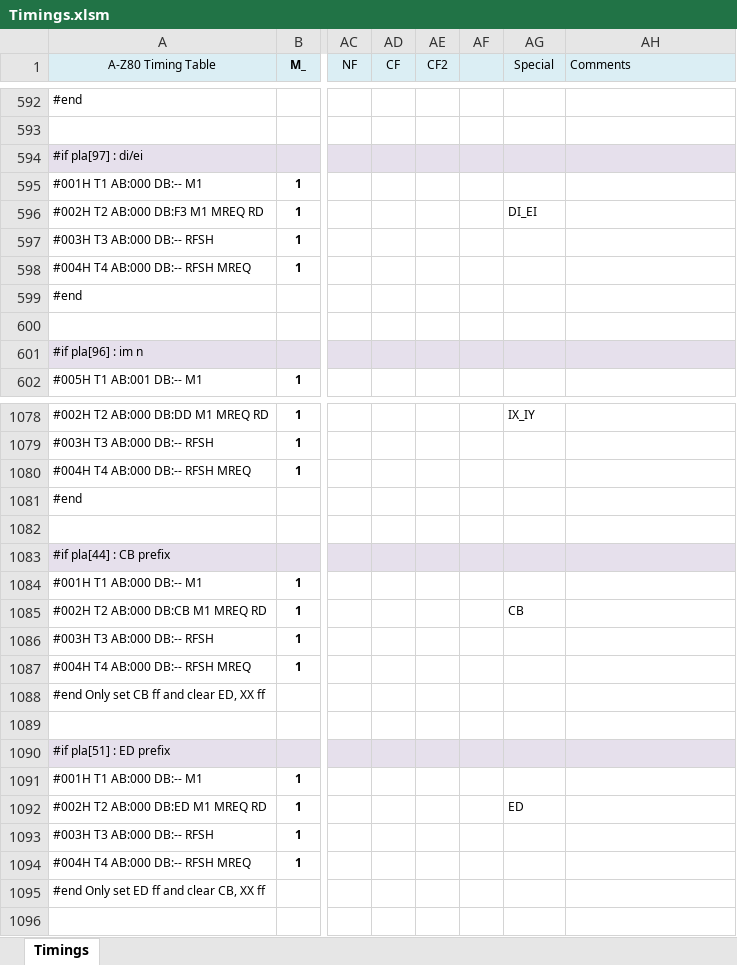
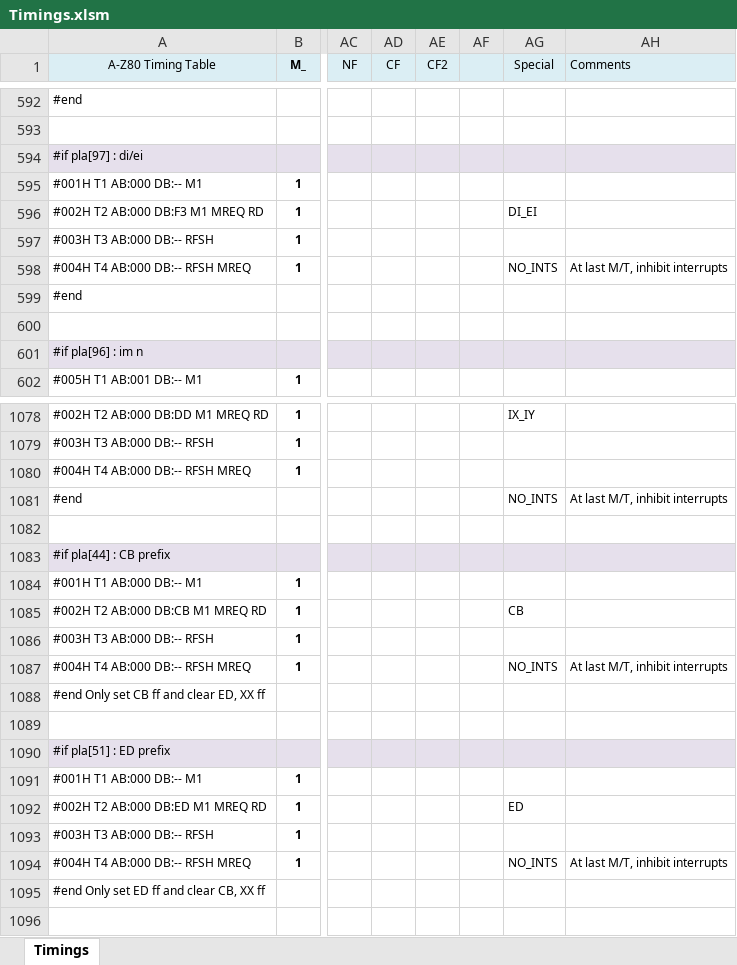
Before and after one commit to gdevic/A-Z80, an Excel workbook: cpu/control/Timings.xlsm, sheet Timings, drawn as a sheet; only a part is shown, gaps mark what is left out; values as stored, in another font and other column widths than the file's, no borders; conditional formats not drawn; the diff names each change by its address in the sheet, - before the commit and + after, or states it on an @@ line.

Commit message:
z80: NMI: disable incrementer on PC, add more NMI control wires

```diff
--- a/cpu/control/Timings.xlsm (sheet Timings)
+++ b/cpu/control/Timings.xlsm (sheet Timings)
-AG598 (Special): (empty)
+AG598 (Special): NO_INTS
-AH598 (Comments): (empty)
+AH598 (Comments): At last M/T, inhibit interrupts
-AG1081 (Special): (empty)
+AG1081 (Special): NO_INTS
-AH1081 (Comments): (empty)
+AH1081 (Comments): At last M/T, inhibit interrupts
-AG1087 (Special): (empty)
+AG1087 (Special): NO_INTS
-AH1087 (Comments): (empty)
+AH1087 (Comments): At last M/T, inhibit interrupts
-AG1094 (Special): (empty)
+AG1094 (Special): NO_INTS
-AH1094 (Comments): (empty)
+AH1094 (Comments): At last M/T, inhibit interrupts
```
Also changed, not shown: 4 other files.
